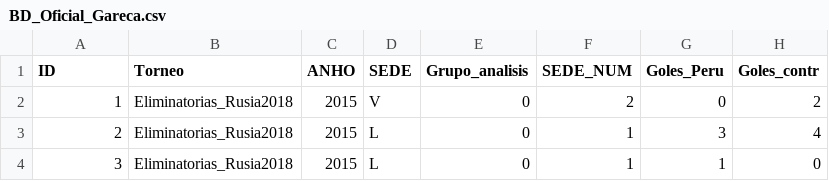
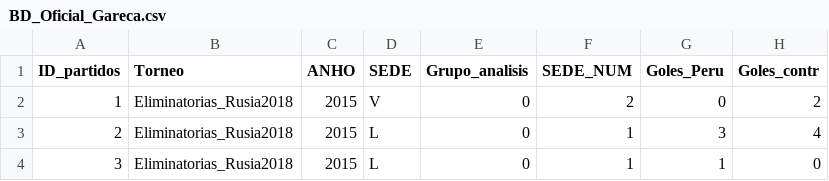
Before and after one commit to jcsd84/Mate-posible, a CSV file: Data eliminatorias 2018/Gareca_partidos_oficiales/BD_Oficial_Gareca.csv, drawn as a sheet; only a part is shown; the diff names each change by its address in the sheet, - before the commit and + after, or states it on an @@ line.

```diff
--- a/Data eliminatorias 2018/Gareca_partidos_oficiales/BD_Oficial_Gareca.csv
+++ b/Data eliminatorias 2018/Gareca_partidos_oficiales/BD_Oficial_Gareca.csv
-A1: ID
+A1: ID_partidos
```
Also changed, not shown: Data eliminatorias 2018/BD_eliminatorias_Rusia_2018.csv, 1 other file.
